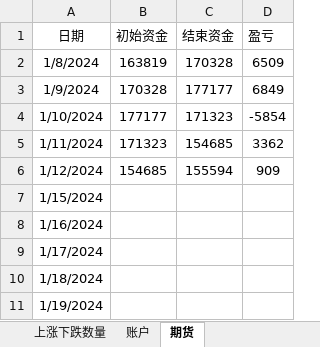
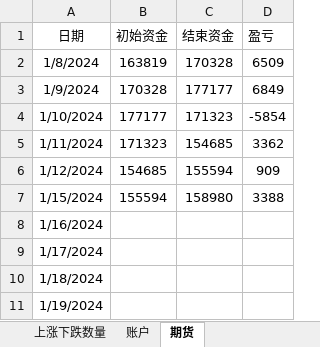
Before and after one commit to Ruffia/Trade, an Excel workbook: 2024-Stock.xlsx, sheet 期货, drawn as a sheet; values as stored, in another font and other column widths than the file's, no borders; charts and pictures not drawn; the diff names each change by its address in the sheet, - before the commit and + after, or states it on an @@ line.

```diff
--- a/2024-Stock.xlsx (sheet 期货)
+++ b/2024-Stock.xlsx (sheet 期货)
-B7 (初始资金): (empty)
+B7 (初始资金): 155594
-C7 (结束资金): (empty)
+C7 (结束资金): 158980
-D7 (盈亏): (empty)
+D7 (盈亏): 3388
```
Also changed, not shown: sheet 账户, sheet 涨跌停数量, sheet 上涨下跌数量, sheet 股指及成交量, sheet 资金流向, charts or pictures.
